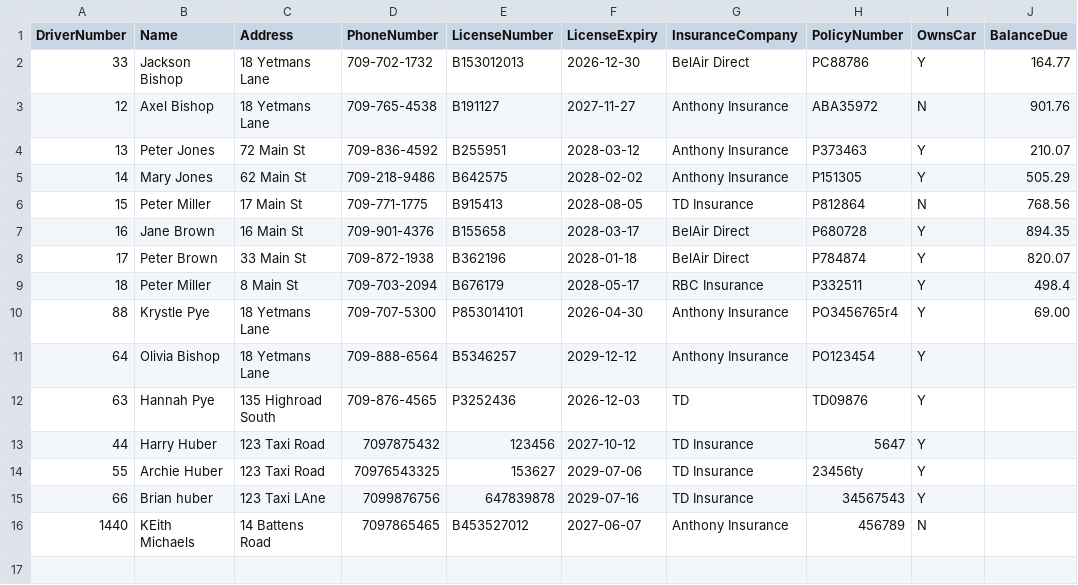
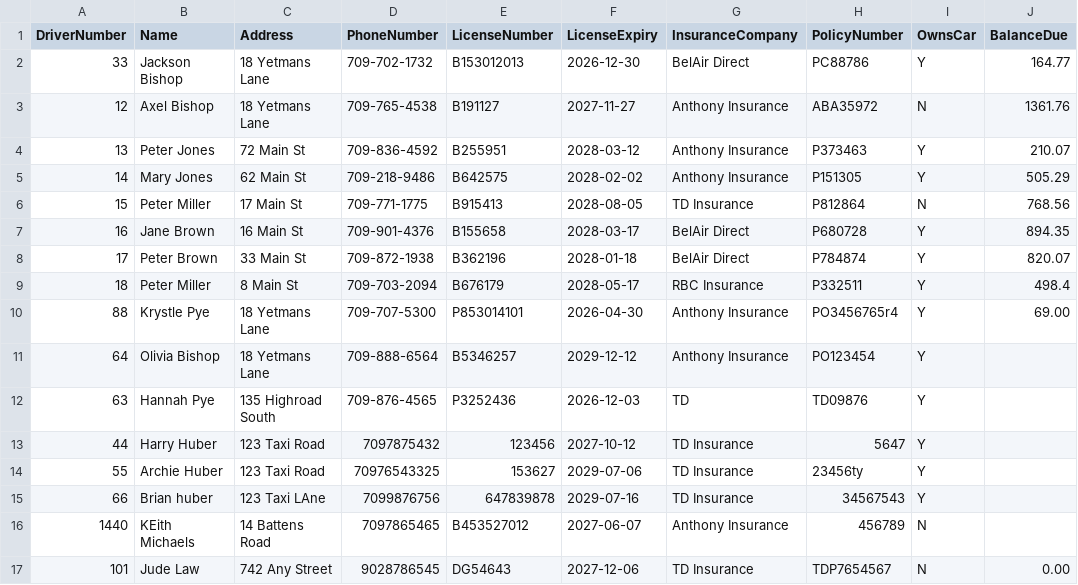
Before and after one commit to kbishopzz/SD_15_Final_Python, a CSV file: Employees.csv, drawn as a sheet.

```diff
--- a/Employees.csv
+++ b/Employees.csv
@@ -2,3 +2,3 @@ DriverNumber,Name,Address,PhoneNumber,LicenseNumber,LicenseExpiry,InsuranceCompa
 33,Jackson Bishop,18 Yetmans Lane,709-702-1732,B153012013,2026-12-30,BelAir Direct,PC88786,Y,164.77
-12,Axel Bishop,18 Yetmans Lane,709-765-4538,B191127,2027-11-27,Anthony Insurance,ABA35972,N,901.76
+12,Axel Bishop,18 Yetmans Lane,709-765-4538,B191127,2027-11-27,Anthony Insurance,ABA35972,N,1361.76
 13,Peter Jones,72 Main St,709-836-4592,B255951,2028-03-12,Anthony Insurance,P373463,Y,210.07
@@ -16 +16,2 @@ DriverNumber,Name,Address,PhoneNumber,LicenseNumber,LicenseExpiry,InsuranceCompa
 1440,KEith Michaels,14 Battens Road,7097865465,B453527012,2027-06-07,Anthony Insurance,456789,N,
+101,Jude Law,742 Any Street,9028786545,DG54643,2027-12-06,TD Insurance,TDP7654567,N,0.00
```
Also changed, not shown: Payments.csv, Rentals.csv, 12 other files.
